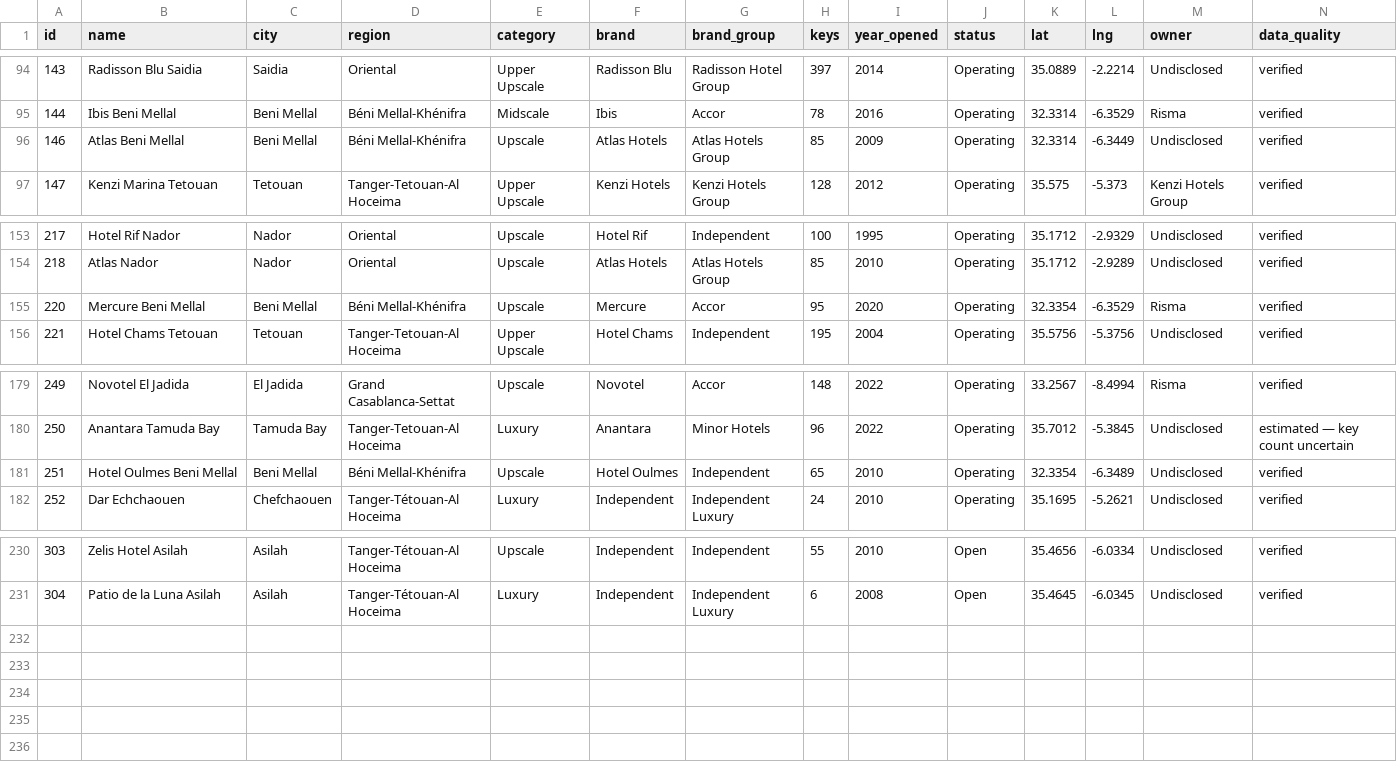
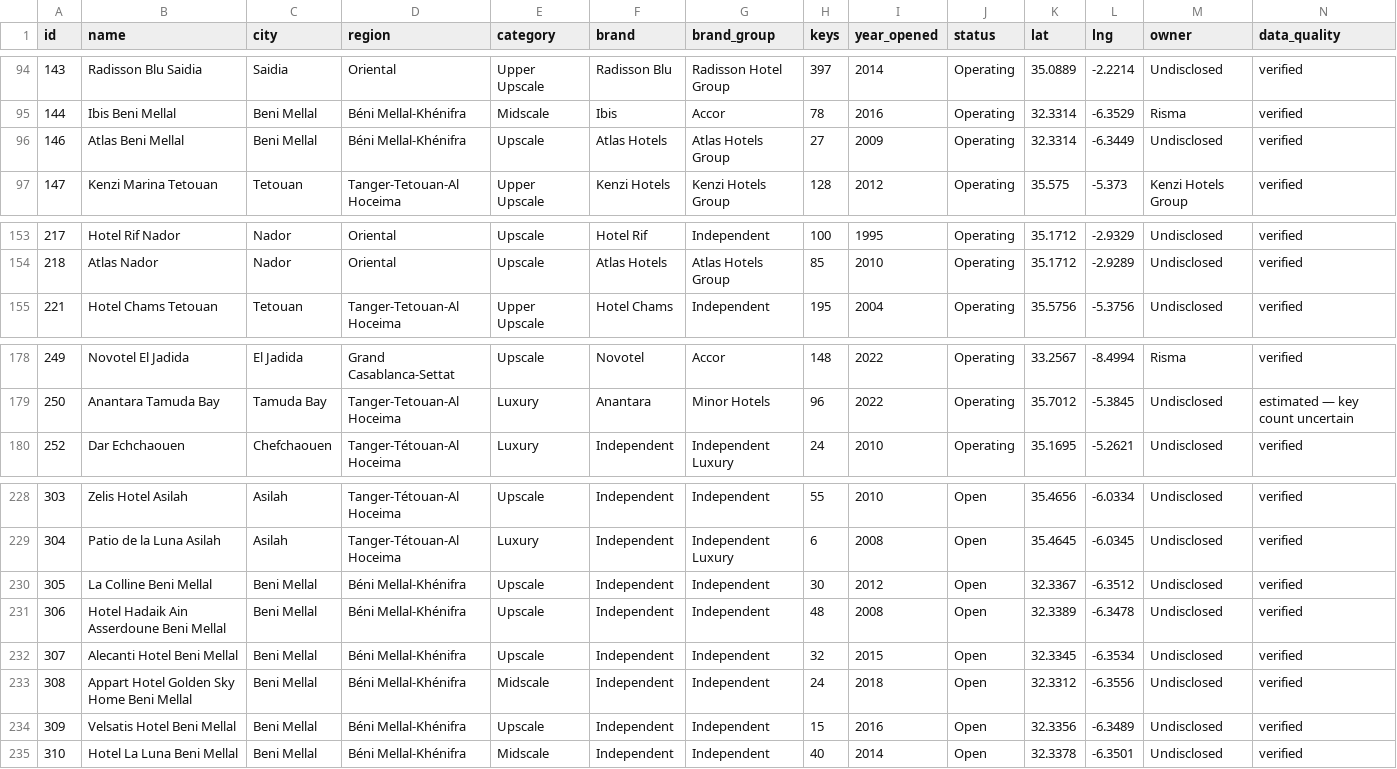
Before and after one commit to oaddahre/hospitalityiq, a CSV file: hotels.csv, drawn as a sheet; only a part is shown, gaps mark what is left out.

```diff
--- a/hotels.csv
+++ b/hotels.csv
@@ -95,3 +95,3 @@ id,name,city,region,category,brand,brand_group,keys,year_opened,status,lat,lng,o
 144,Ibis Beni Mellal,Beni Mellal,Béni Mellal-Khénifra,Midscale,Ibis,Accor,78,2016,Operating,32.3314,-6.3529,Risma,verified
-146,Atlas Beni Mellal,Beni Mellal,Béni Mellal-Khénifra,Upscale,Atlas Hotels,Atlas Hotels Group,85,2009,Operating,32.3314,-6.3449,Undisclosed,verified
+146,Atlas Beni Mellal,Beni Mellal,Béni Mellal-Khénifra,Upscale,Atlas Hotels,Atlas Hotels Group,27,2009,Operating,32.3314,-6.3449,Undisclosed,verified
 147,Kenzi Marina Tetouan,Tetouan,Tanger-Tetouan-Al Hoceima,Upper Upscale,Kenzi Hotels,Kenzi Hotels Group,128,2012,Operating,35.575,-5.373,Kenzi Hotels Group,verified
@@ -154,3 +154,2 @@ id,name,city,region,category,brand,brand_group,keys,year_opened,status,lat,lng,o
 218,Atlas Nador,Nador,Oriental,Upscale,Atlas Hotels,Atlas Hotels Group,85,2010,Operating,35.1712,-2.9289,Undisclosed,verified
-220,Mercure Beni Mellal,Beni Mellal,Béni Mellal-Khénifra,Upscale,Mercure,Accor,95,2020,Operating,32.3354,-6.3529,Risma,verified
 221,Hotel Chams Tetouan,Tetouan,Tanger-Tetouan-Al Hoceima,Upper Upscale,Hotel Chams,Independent,195,2004,Operating,35.5756,-5.3756,Undisclosed,verified
@@ -180,3 +179,2 @@ id,name,city,region,category,brand,brand_group,keys,year_opened,status,lat,lng,o
 250,Anantara Tamuda Bay,Tamuda Bay,Tanger-Tetouan-Al Hoceima,Luxury,Anantara,Minor Hotels,96,2022,Operating,35.7012,-5.3845,Undisclosed,estimated — key count uncertain
-251,Hotel Oulmes Beni Mellal,Beni Mellal,Béni Mellal-Khénifra,Upscale,Hotel Oulmes,Independent,65,2010,Operating,32.3354,-6.3489,Undisclosed,verified
 252,Dar Echchaouen,Chefchaouen,Tanger-Tétouan-Al Hoceima,Luxury,Independent,Independent Luxury,24,2010,Operating,35.1695,-5.2621,Undisclosed,verified
@@ -231 +229,7 @@ id,name,city,region,category,brand,brand_group,keys,year_opened,status,lat,lng,o
 304,Patio de la Luna Asilah,Asilah,Tanger-Tétouan-Al Hoceima,Luxury,Independent,Independent Luxury,6,2008,Open,35.4645,-6.0345,Undisclosed,verified
+305,La Colline Beni Mellal,Beni Mellal,Béni Mellal-Khénifra,Upscale,Independent,Independent,30,2012,Open,32.3367,-6.3512,Undisclosed,verified
+306,Hotel Hadaik Ain Asserdoune Beni Mellal,Beni Mellal,Béni Mellal-Khénifra,Upscale,Independent,Independent,48,2008,Open,32.3389,-6.3478,Undisclosed,verified
+307,Alecanti Hotel Beni Mellal,Beni Mellal,Béni Mellal-Khénifra,Upscale,Independent,Independent,32,2015,Open,32.3345,-6.3534,Undisclosed,verified
+308,Appart Hotel Golden Sky Home Beni Mellal,Beni Mellal,Béni Mellal-Khénifra,Midscale,Independent,Independent,24,2018,Open,32.3312,-6.3556,Undisclosed,verified
+309,Velsatis Hotel Beni Mellal,Beni Mellal,Béni Mellal-Khénifra,Upscale,Independent,Independent,15,2016,Open,32.3356,-6.3489,Undisclosed,verified
+310,Hotel La Luna Beni Mellal,Beni Mellal,Béni Mellal-Khénifra,Midscale,Independent,Independent,40,2014,Open,32.3378,-6.3501,Undisclosed,verified
```
Also changed, not shown: performance.csv.
